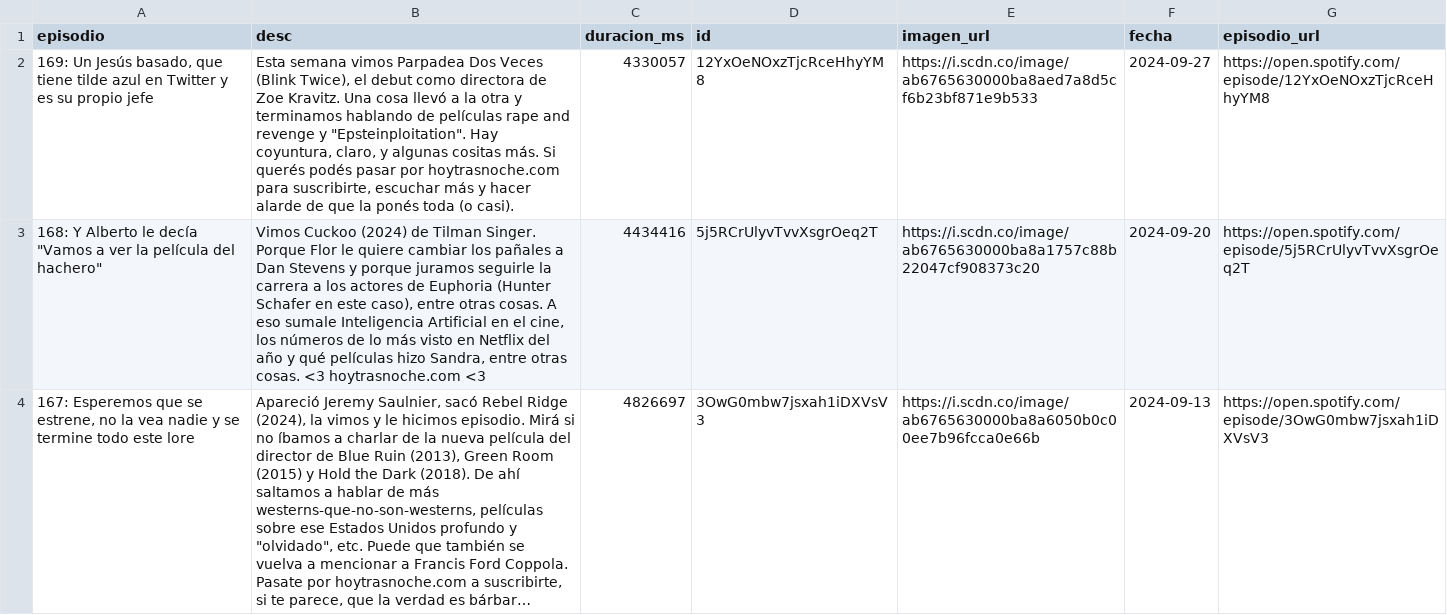
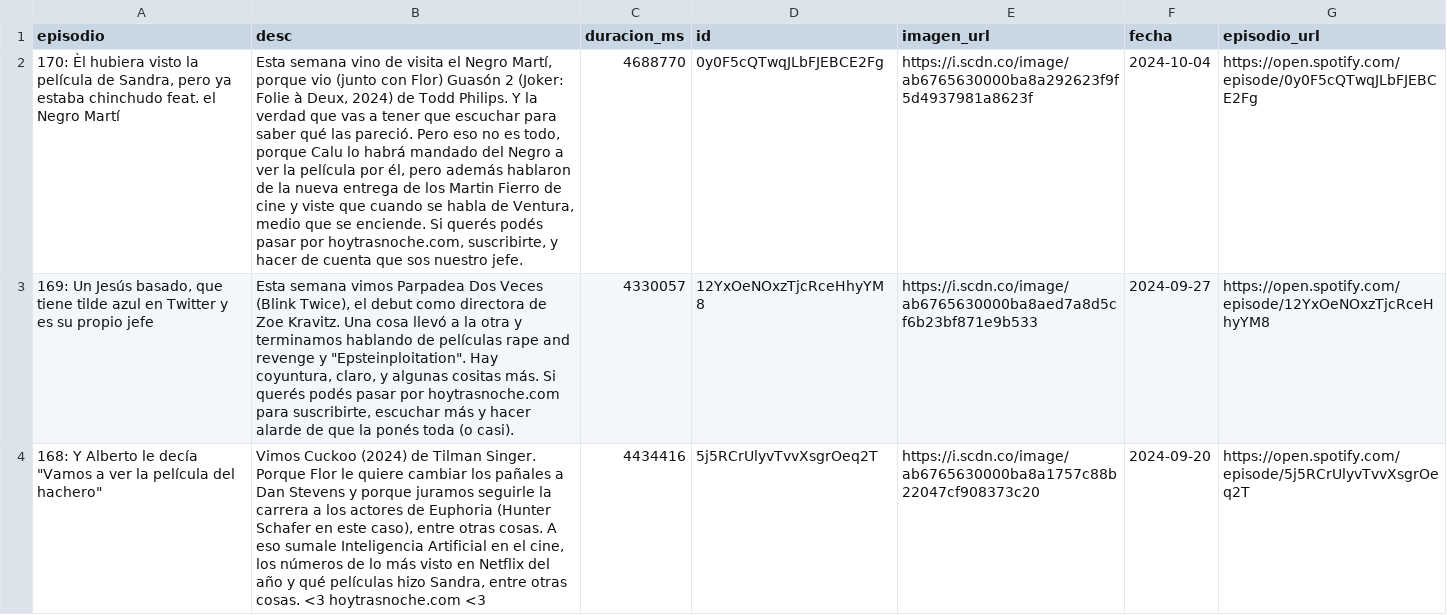
Before and after one commit to vhgauto/ht.buscador, a CSV file: datos/spotify.csv, drawn as a sheet; only a part is shown; the shorter side is filled out with more unchanged rows; long unchanged cells end in …; the diff names each change by its address in the sheet, - before the commit and + after, or states it on an @@ line.

```diff
--- a/datos/spotify.csv
+++ b/datos/spotify.csv
+row 2: 170: Èl hubiera visto la película de Sandra, pero ya estaba chinchudo feat. el Negro Martí | Esta semana vino de visita el Negro Martí, porque vio (junto con Flor) Guasón 2 (Joker: Folie à Deux, 2024) de Todd Philips. Y la verdad que vas a tener que escuchar para saber qué las pareció. Pero eso no es todo, porque Calu lo habrá mandado del Negro a ver la película por él, pero además hablaron de la nueva entrega de los Martin Fierro de cine y viste que cuando se habla de Ventura, medio que se enciende. Si querés podés pasar por hoytrasnoche.com, suscribirte, y hacer de cuenta que sos nuestro jefe. | 4688770 | 0y0F5cQTwqJLbFJEBCE2Fg | https://i.scdn.co/image/ab6765630000ba8a292623f9f5d4937981a8623f | 2024-10-04 | https://open.spotify.com/episode/0y0F5cQTwqJLbFJEBCE2Fg
```
Also changed, not shown: 1 other file.
